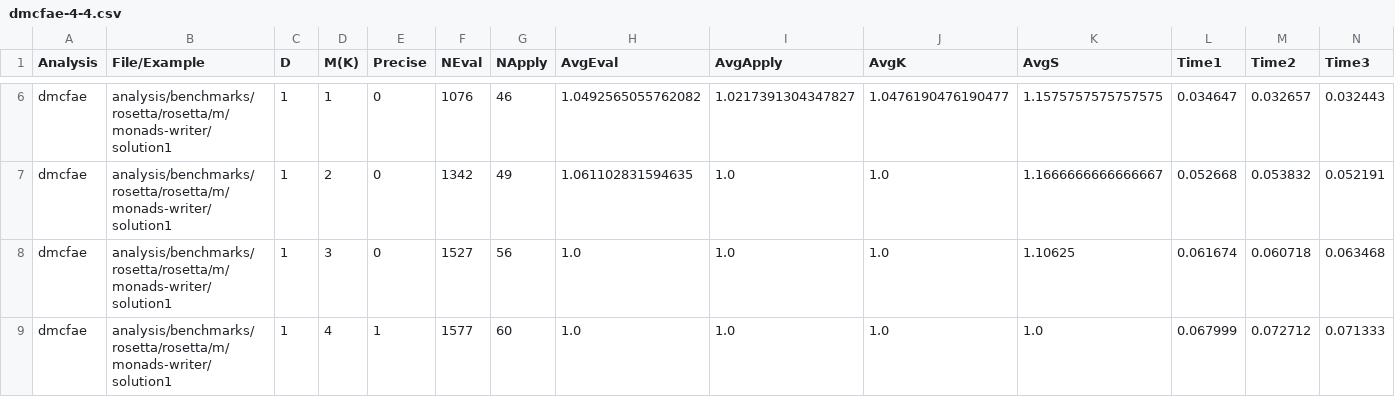
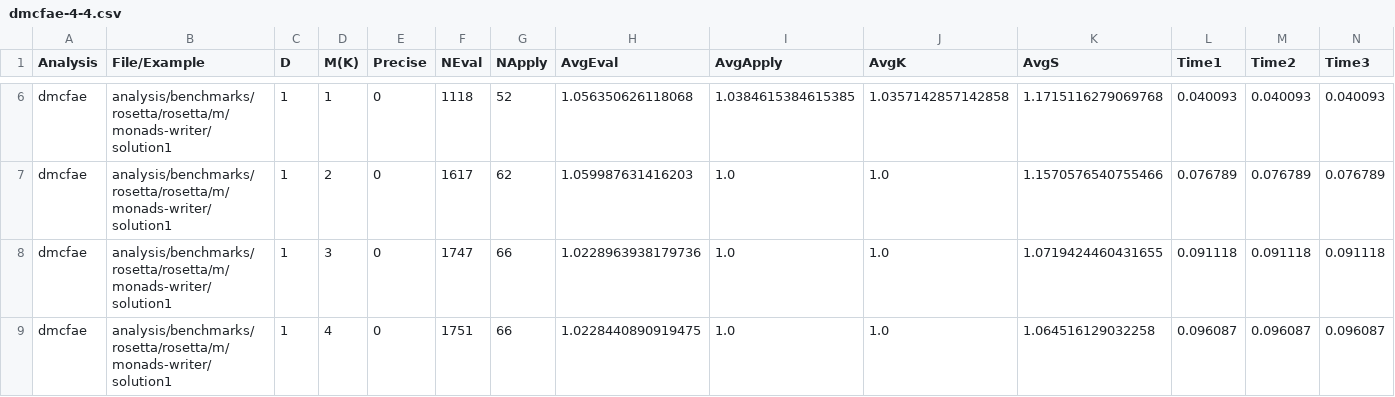
Before and after one commit to TimWhiting/koka, a CSV file: benchmarks/results/rosetta/rosetta/m/monads-writer/dmcfae-4-4.csv, drawn as a sheet; only a part is shown, gaps mark what is left out; the diff covers the shown part only; the diff names each change by its address in the sheet, - before the commit and + after, or states it on an @@ line.

```diff
--- a/benchmarks/results/rosetta/rosetta/m/monads-writer/dmcfae-4-4.csv
+++ b/benchmarks/results/rosetta/rosetta/m/monads-writer/dmcfae-4-4.csv
-F6 (NEval): 1076
+F6 (NEval): 1118
-G6 (NApply): 46
+G6 (NApply): 52
-H6 (AvgEval): 1.0492565055762082
+H6 (AvgEval): 1.056350626118068
-I6 (AvgApply): 1.0217391304347827
+I6 (AvgApply): 1.0384615384615385
-J6 (AvgK): 1.0476190476190477
+J6 (AvgK): 1.0357142857142858
-K6 (AvgS): 1.1575757575757575
+K6 (AvgS): 1.1715116279069768
-L6 (Time1): 0.034647
+L6 (Time1): 0.040093
-M6 (Time2): 0.032657
+M6 (Time2): 0.040093
-N6 (Time3): 0.032443
+N6 (Time3): 0.040093
-F7 (NEval): 1342
+F7 (NEval): 1617
-G7 (NApply): 49
+G7 (NApply): 62
-H7 (AvgEval): 1.061102831594635
+H7 (AvgEval): 1.059987631416203
-K7 (AvgS): 1.1666666666666667
+K7 (AvgS): 1.1570576540755466
-L7 (Time1): 0.052668
+L7 (Time1): 0.076789
-M7 (Time2): 0.053832
+M7 (Time2): 0.076789
-N7 (Time3): 0.052191
+N7 (Time3): 0.076789
-F8 (NEval): 1527
+F8 (NEval): 1747
-G8 (NApply): 56
+G8 (NApply): 66
-H8 (AvgEval): 1.0
+H8 (AvgEval): 1.0228963938179736
-K8 (AvgS): 1.10625
+K8 (AvgS): 1.0719424460431655
-L8 (Time1): 0.061674
+L8 (Time1): 0.091118
-M8 (Time2): 0.060718
+M8 (Time2): 0.091118
-N8 (Time3): 0.063468
+N8 (Time3): 0.091118
-E9 (Precise): 1
+E9 (Precise): 0
-F9 (NEval): 1577
+F9 (NEval): 1751
-G9 (NApply): 60
+G9 (NApply): 66
-H9 (AvgEval): 1.0
+H9 (AvgEval): 1.0228440890919475
-K9 (AvgS): 1.0
+K9 (AvgS): 1.064516129032258
-L9 (Time1): 0.067999
+L9 (Time1): 0.096087
-M9 (Time2): 0.072712
+M9 (Time2): 0.096087
-N9 (Time3): 0.071333
+N9 (Time3): 0.096087
```
Also changed, not shown: 121 edited cells elsewhere in this file, benchmarks/results/handlers/nim/dmcfae-4-4.csv, benchmarks/results/handlers/unix/dmcfa-4-4.csv, 53 other files.
